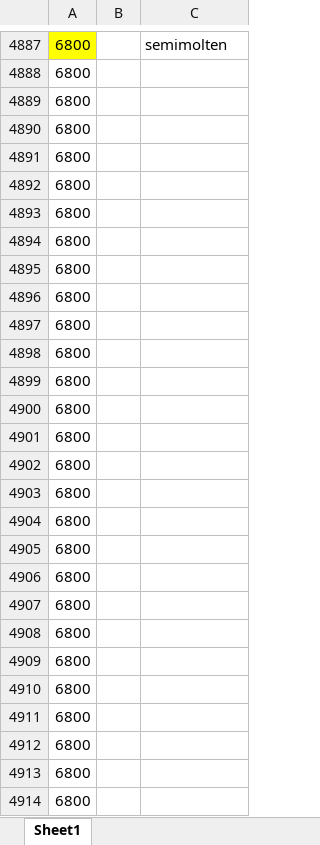
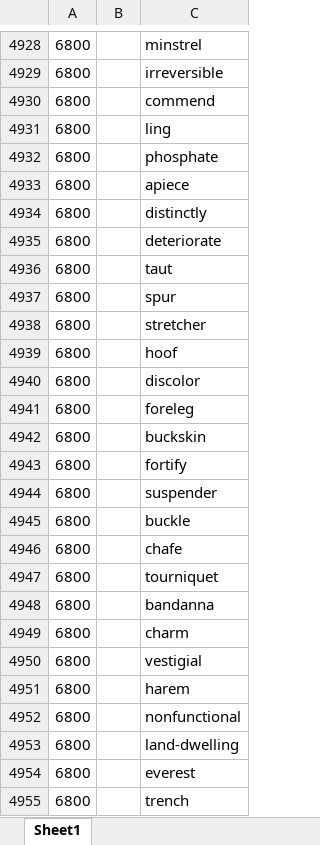
Before and after one commit to ambitiouschild/GitEnglish, an Excel workbook: 笔记鲨.xlsx, sheet Sheet1, drawn as a sheet; only a part is shown, gaps mark what is left out; values as stored, in another font and other column widths than the file's, no borders; addresses are those after the commit; the diff covers the shown part only; the diff names each change by its address in the sheet, - before the commit and + after, or states it on an @@ line.

```diff
--- a/笔记鲨.xlsx (sheet Sheet1)
+++ b/笔记鲨.xlsx (sheet Sheet1)
-A4928 fill: #FFFF00
+A4928 fill: none
-C4928: semimolten
+C4928: minstrel
-C4929: (empty)
+C4929: irreversible
-C4930: (empty)
+C4930: commend
-C4931: (empty)
+C4931: ling
-C4932: (empty)
+C4932: phosphate
-C4933: (empty)
+C4933: apiece
-C4934: (empty)
+C4934: distinctly
-C4935: (empty)
+C4935: deteriorate
-C4936: (empty)
+C4936: taut
-C4937: (empty)
+C4937: spur
-C4938: (empty)
+C4938: stretcher
-C4939: (empty)
+C4939: hoof
-C4940: (empty)
+C4940: discolor
-C4941: (empty)
+C4941: foreleg
-C4942: (empty)
+C4942: buckskin
-C4943: (empty)
+C4943: fortify
-C4944: (empty)
+C4944: suspender
-C4945: (empty)
+C4945: buckle
-C4946: (empty)
+C4946: chafe
-C4947: (empty)
+C4947: tourniquet
-C4948: (empty)
+C4948: bandanna
-C4949: (empty)
+C4949: charm
-C4950: (empty)
+C4950: vestigial
-C4951: (empty)
+C4951: harem
-C4952: (empty)
+C4952: nonfunctional
-C4953: (empty)
+C4953: land-dwelling
-C4954: (empty)
+C4954: everest
-C4955: (empty)
+C4955: trench
```
Also changed, not shown: 57 added rows and 19 edited cells elsewhere in this sheet.
